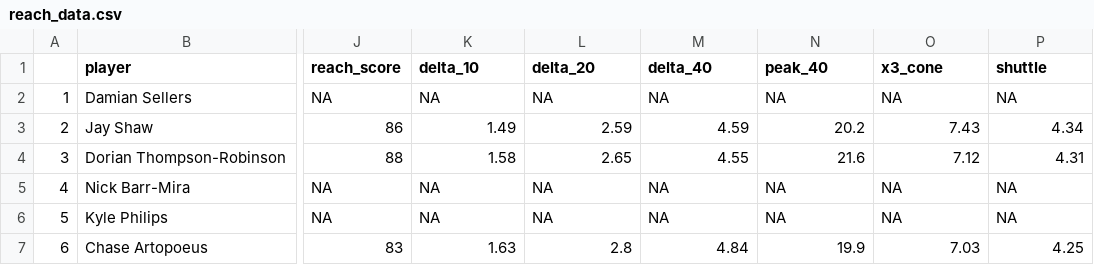
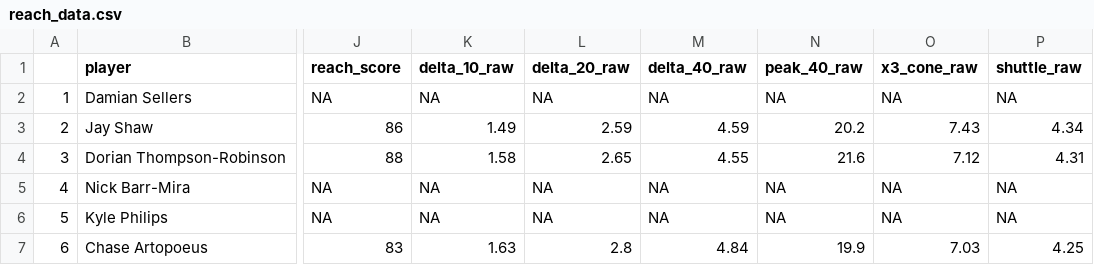
Before and after one commit to breakawaydata/csu-app, a CSV file: src/data/production/reach_data.csv, drawn as a sheet; only a part is shown, gaps mark what is left out; the diff names each change by its address in the sheet, - before the commit and + after, or states it on an @@ line.

```diff
--- a/src/data/production/reach_data.csv
+++ b/src/data/production/reach_data.csv
-K1: delta_10
+K1: delta_10_raw
-L1: delta_20
+L1: delta_20_raw
-M1: delta_40
+M1: delta_40_raw
-N1: peak_40
+N1: peak_40_raw
-O1: x3_cone
+O1: x3_cone_raw
-P1: shuttle
+P1: shuttle_raw
```
Also changed, not shown: src/data/production/balance_data.csv, src/data/production/explosion_data.csv, 7 other files.
